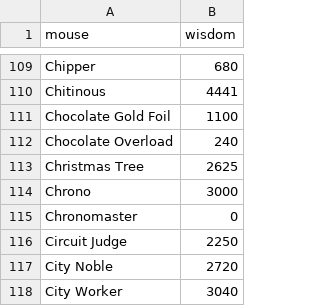
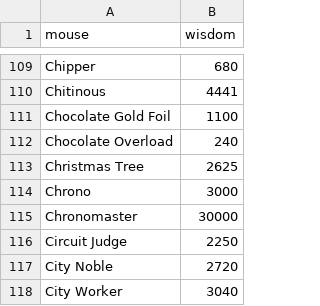
Before and after one commit to groupsky/MH-Tools, a CSV file: data/mouse_wisdom.csv, drawn as a sheet; only a part is shown, gaps mark what is left out.

```diff
--- a/data/mouse_wisdom.csv
+++ b/data/mouse_wisdom.csv
@@ -114,3 +114,3 @@ Christmas Tree,2625
 Chrono,3000
-Chronomaster,0
+Chronomaster,30000
 Circuit Judge,2250
```
Also changed, not shown: data/pop_mopi.csv, 13 other files.
